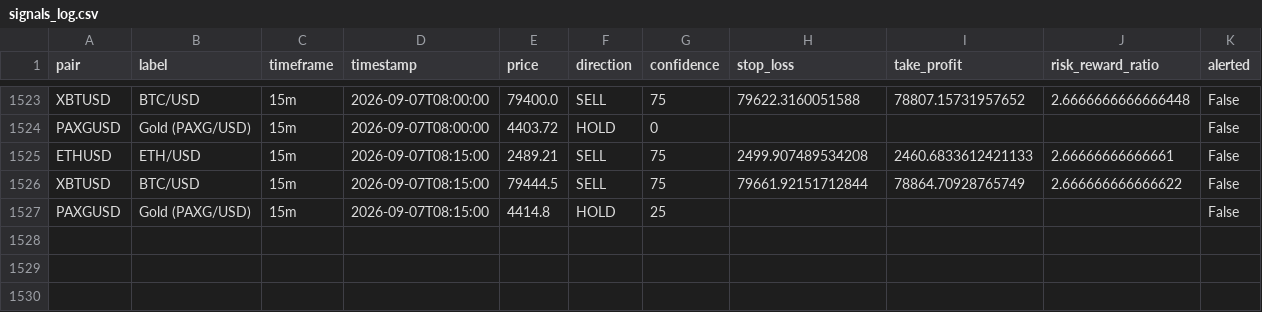
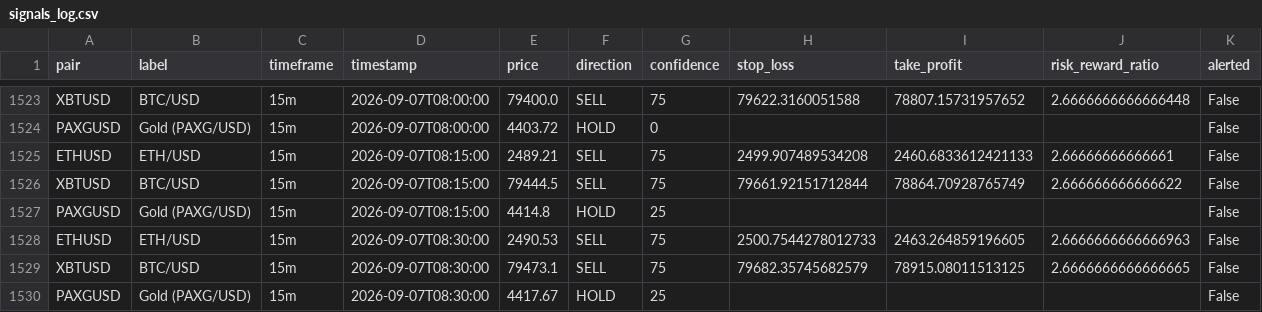
Before and after one commit to DaoLordLectrik/Sika-V2, a CSV file: data/signals_log.csv, drawn as a sheet; only a part is shown, gaps mark what is left out; rows hold the shown columns only; the diff names each change by its address in the sheet, - before the commit and + after, or states it on an @@ line.

```diff
--- a/data/signals_log.csv
+++ b/data/signals_log.csv
+row 1528: ETHUSD | ETH/USD | 15m | 2026-09-07T08:30:00 | 2490.53 | SELL | 75 | 2500.7544278012733 | 2463.264859196605 | 2.6666666666666963 | False
+row 1529: XBTUSD | BTC/USD | 15m | 2026-09-07T08:30:00 | 79473.1 | SELL | 75 | 79682.35745682579 | 78915.08011513125 | 2.6666666666666665 | False
+row 1530: PAXGUSD | Gold (PAXG/USD) | 15m | 2026-09-07T08:30:00 | 4417.67 | HOLD | 25 |  |  |  | False
```
Also changed, not shown: 1 other file.
